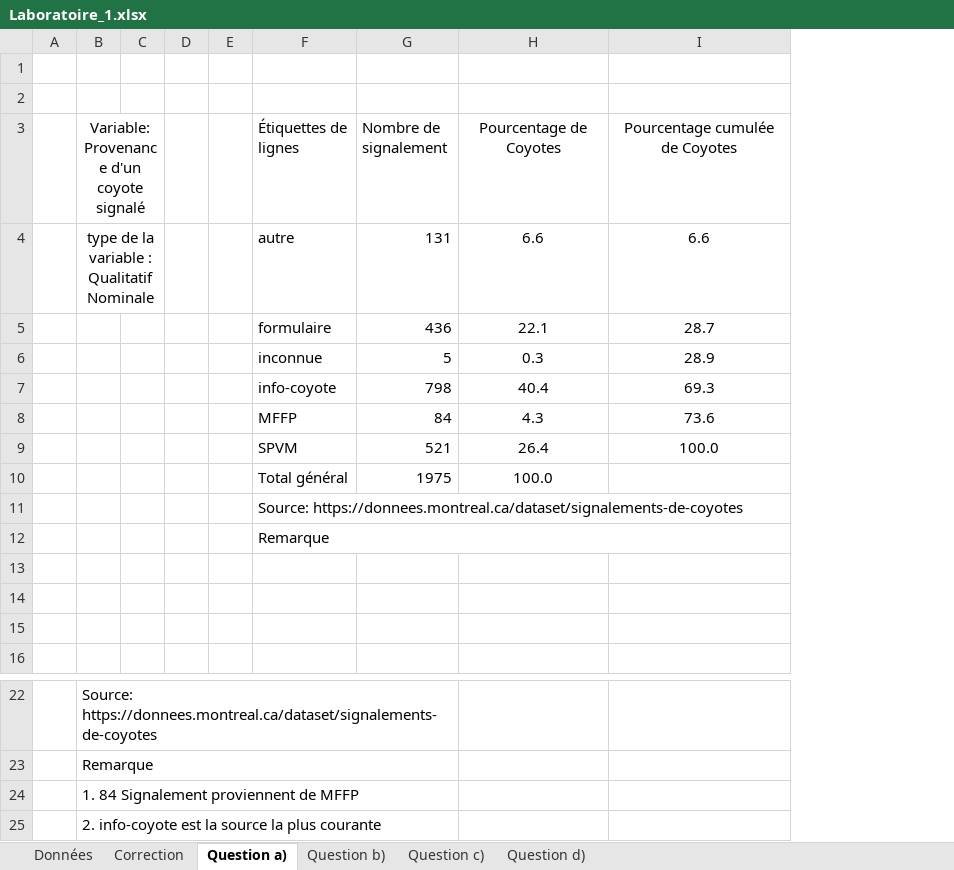
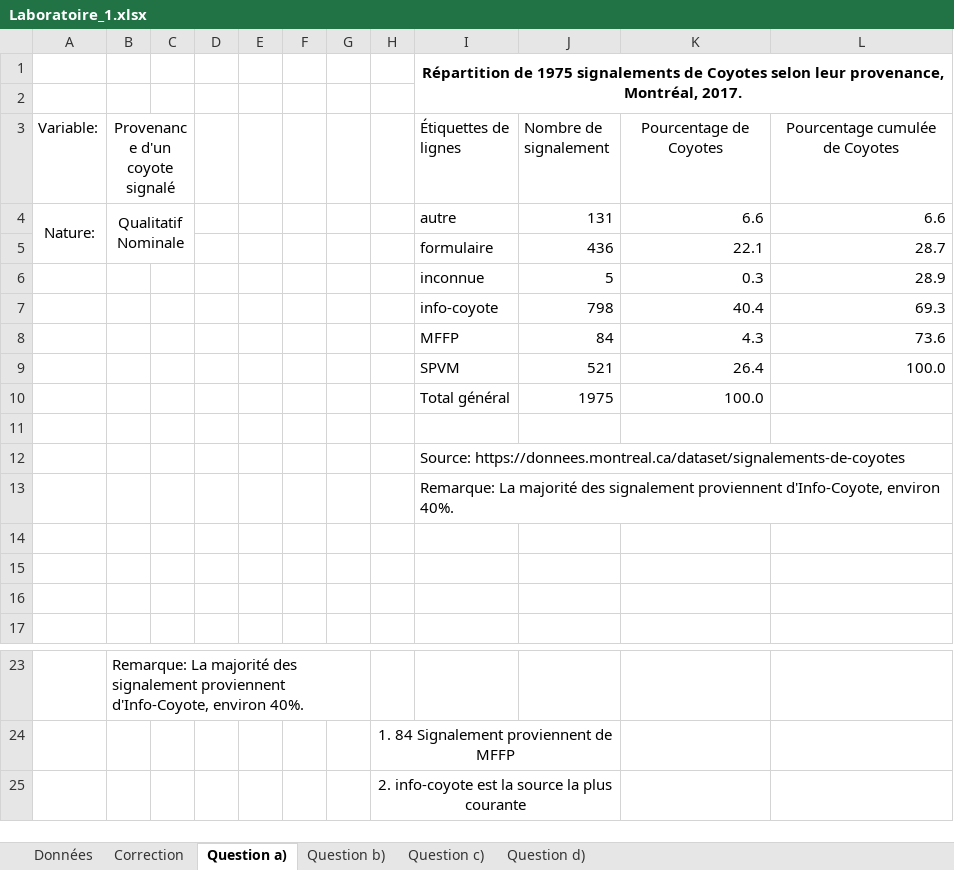
Before and after one commit to L0uigi/Cegep-2026-27, an Excel workbook: InfoMath/Laboratoires/Laboratoire_1.xlsx, sheet Question a), drawn as a sheet; only a part is shown, gaps mark what is left out; values as stored, in another font and other column widths than the file's, no borders; charts and pictures and table styles not drawn; removed rows and columns are numbered as before the commit, all else as after; the diff names each change by its address in the sheet, - before the commit and + after, or states it on an @@ line.

```diff
--- a/InfoMath/Laboratoires/Laboratoire_1.xlsx (sheet Question a))
+++ b/InfoMath/Laboratoires/Laboratoire_1.xlsx (sheet Question a))
-column A, empty
-column B, rows 3-4: Variable: Provenance d'un coyote signalé | type de la variable : Qualitatif Nominale; rows 22-24: Source: https://donnees.montreal.ca/dataset/signalements-de-coyotes | Remarque | 1. 84 Signalement proviennent de MFFP
+column A (Variable:), row 4: Nature:
+column B (Provenance d'un coyote signalé), row 4: Qualitatif Nominale; row 23: Remarque: La majorité des signalement proviennent d'Info-Coyote, environ 40%.
+column F, empty
+column G, empty
+column H, rows 24-25: 1. 84 Signalement proviennent de MFFP | 2. info-coyote est la source la plus courante
-I1 (Étiquettes de lignes): (empty)
+I1 (Étiquettes de lignes): Répartition de 1975 signalements de Coyotes selon leur provenance, Montréal, 2017.
+I1:L2 merged
-K4:L9 alignment: center
+K4:L9 alignment: right
-K10 alignment: center
+K10 alignment: right
+row 11: (empty)
-I13 (Étiquettes de lignes): Remarque
+I13 (Étiquettes de lignes): Remarque: La majorité des signalement proviennent d'Info-Coyote, environ 40%.
-row 25:  | 2. info-coyote est la source la plus courante
```
Also changed, not shown: sheet Question c), sheet Question d), sheet Question b), sheet Correction, charts or pictures, InfoMath/ExemplesClasse/Donnees_-_Exemples_notes_de_cours.xlsx, 1 other file.
